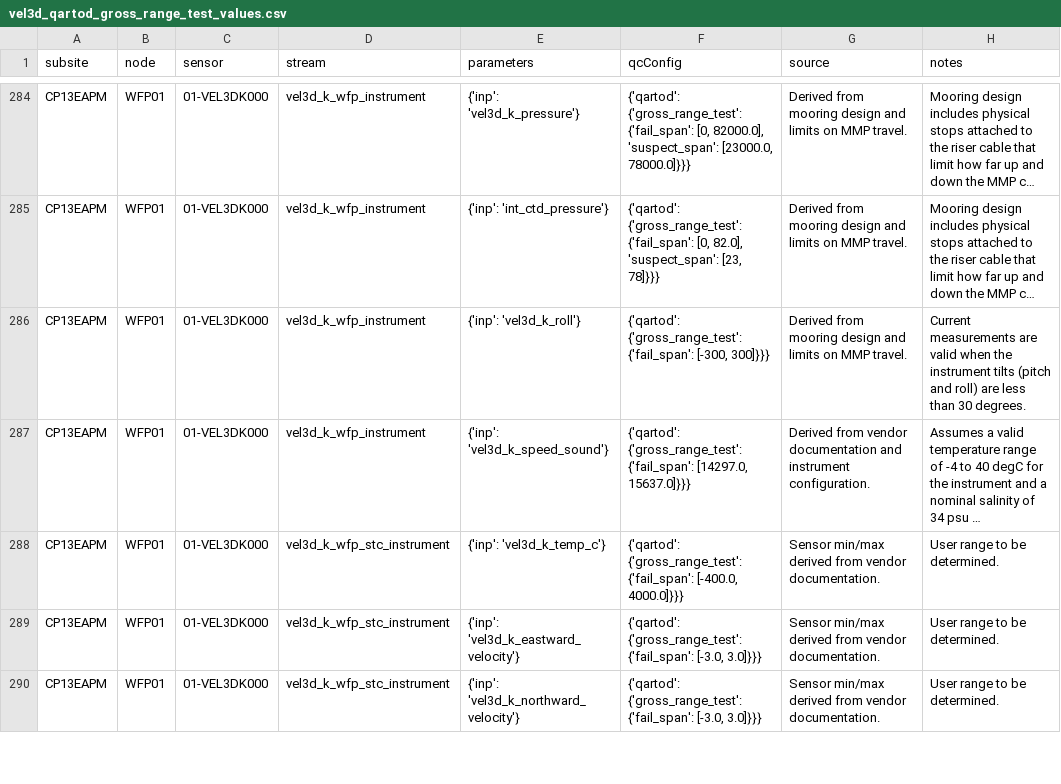
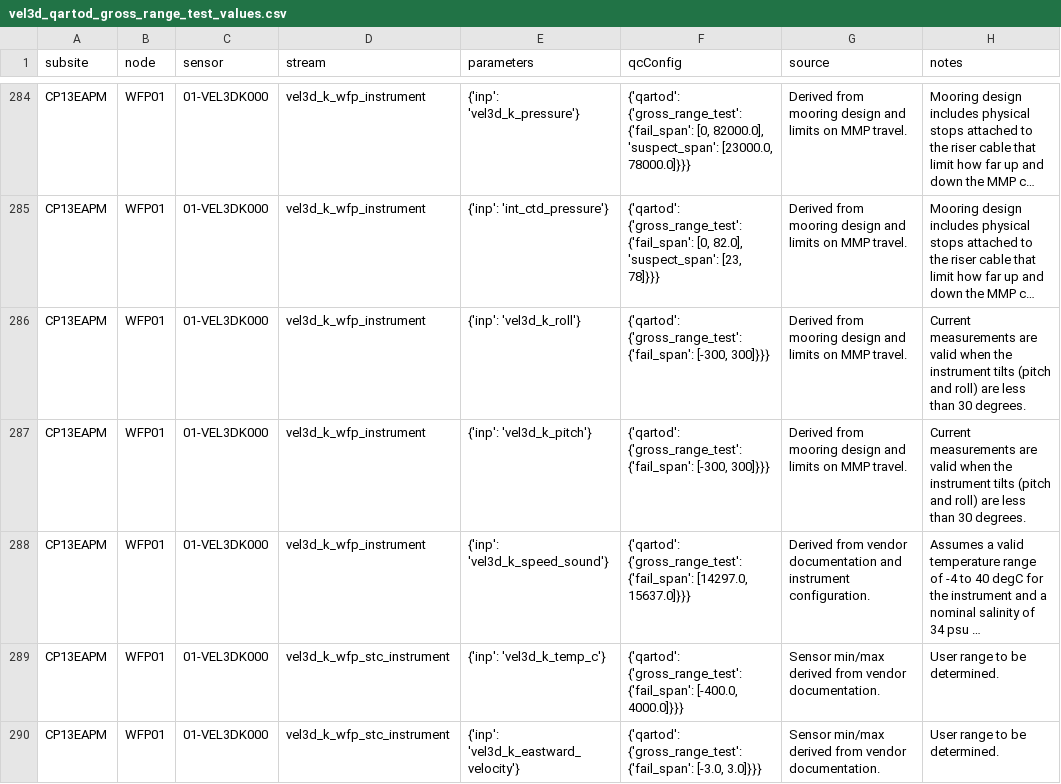
Before and after one commit to oceanobservatories/qc-lookup, a CSV file: qartod/vel3d/vel3d_qartod_gross_range_test_values.csv, drawn as a sheet; only a part is shown, gaps mark what is left out; the shorter side is filled out with more unchanged rows; long unchanged cells end in …; the diff covers the shown part only; the diff names each change by its address in the sheet, - before the commit and + after, or states it on an @@ line.

Commit message:
Add MAB gross range test for VEL3D-K pitch

```diff
--- a/qartod/vel3d/vel3d_qartod_gross_range_test_values.csv
+++ b/qartod/vel3d/vel3d_qartod_gross_range_test_values.csv
+row 287: CP13EAPM | WFP01 | 01-VEL3DK000 | vel3d_k_wfp_instrument | {'inp': 'vel3d_k_pitch'} | {'qartod': {'gross_range_test': {'fail_span': [-300, 300]}}} | Derived from mooring design and limits on MMP travel. | Current measurements are valid when the instrument tilts (pitch and roll) are less than 30 degrees.
```
Also changed, not shown: 9 added rows elsewhere in this file.
